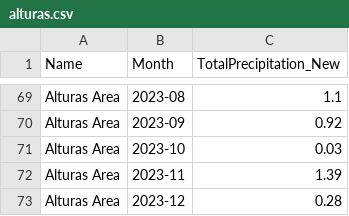
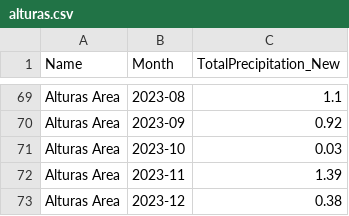
Before and after one commit to abcotvdata/CA-weather-tracker, a CSV file: CSVs/alturas.csv, drawn as a sheet; only a part is shown, gaps mark what is left out.

```diff
--- a/CSVs/alturas.csv
+++ b/CSVs/alturas.csv
@@ -72,2 +72,2 @@
 "Alturas Area","2023-11",1.39
-"Alturas Area","2023-12",0.28
+"Alturas Area","2023-12",0.38
```
Also changed, not shown: CSVs/eureka.csv, CSVs/precip_threadex_stations.csv, 8 other files.
